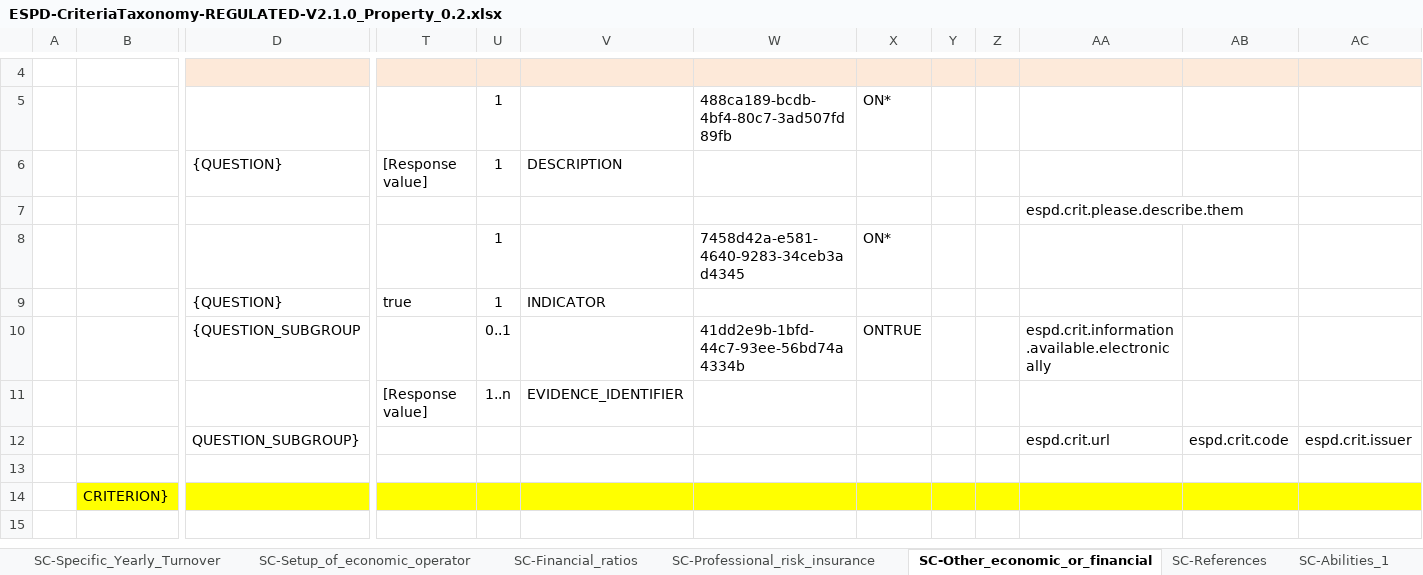
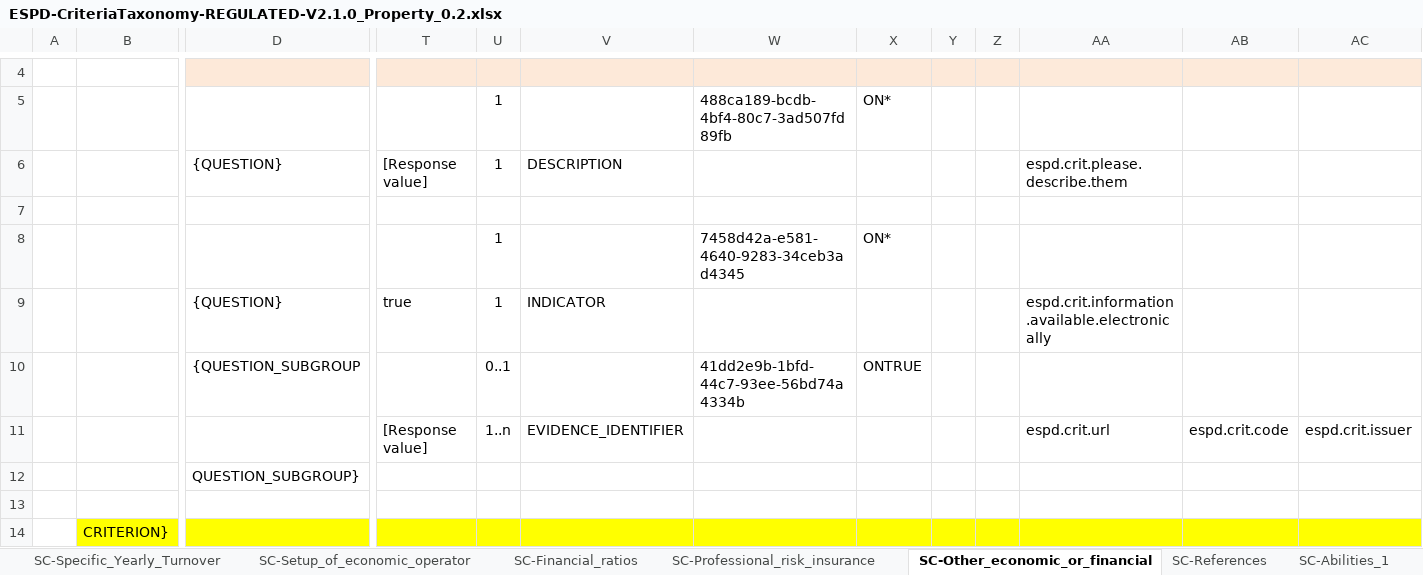
Before and after one commit to UPRC-Interop/espd-vcd-system, an Excel workbook: builder/src/main/resources/templates/v2_regulated/ESPD-CriteriaTaxonomy-REGULATED-V2.1.0_Property_0.2.xlsx, sheet SC-Other_economic_or_financial, drawn as a sheet; only a part is shown, gaps mark what is left out; values as stored, in another font and other column widths than the file's, no borders; removed rows and columns are numbered as before the commit, all else as after; rows hold the shown columns only; the diff names each change by its address in the sheet, - before the commit and + after, or states it on an @@ line.

Commit message:
Mandatory fields are not marked (ESPD-109 Jira issue)

```diff
--- a/builder/src/main/resources/templates/v2_regulated/ESPD-CriteriaTaxonomy-REGULATED-V2.1.0_Property_0.2.xlsx (sheet SC-Other_economic_or_financial)
+++ b/builder/src/main/resources/templates/v2_regulated/ESPD-CriteriaTaxonomy-REGULATED-V2.1.0_Property_0.2.xlsx (sheet SC-Other_economic_or_financial)
-AA6: (empty)
+AA6: espd.crit.please.describe.them
-AA7: espd.crit.please.describe.them
+AA7: (empty)
-AA9: (empty)
+AA9: espd.crit.information.available.electronically
-AA10: espd.crit.information.available.electronically
+AA10: (empty)
-AA11: (empty)
+AA11: espd.crit.url
-AB11: (empty)
+AB11: espd.crit.code
-AC11: (empty)
+AC11: espd.crit.issuer
-row 12:  |  | QUESTION_SUBGROUP} |  |  |  |  |  |  |  | espd.crit.url | espd.crit.code | espd.crit.issuer
+row 12:  |  | QUESTION_SUBGROUP}
```
